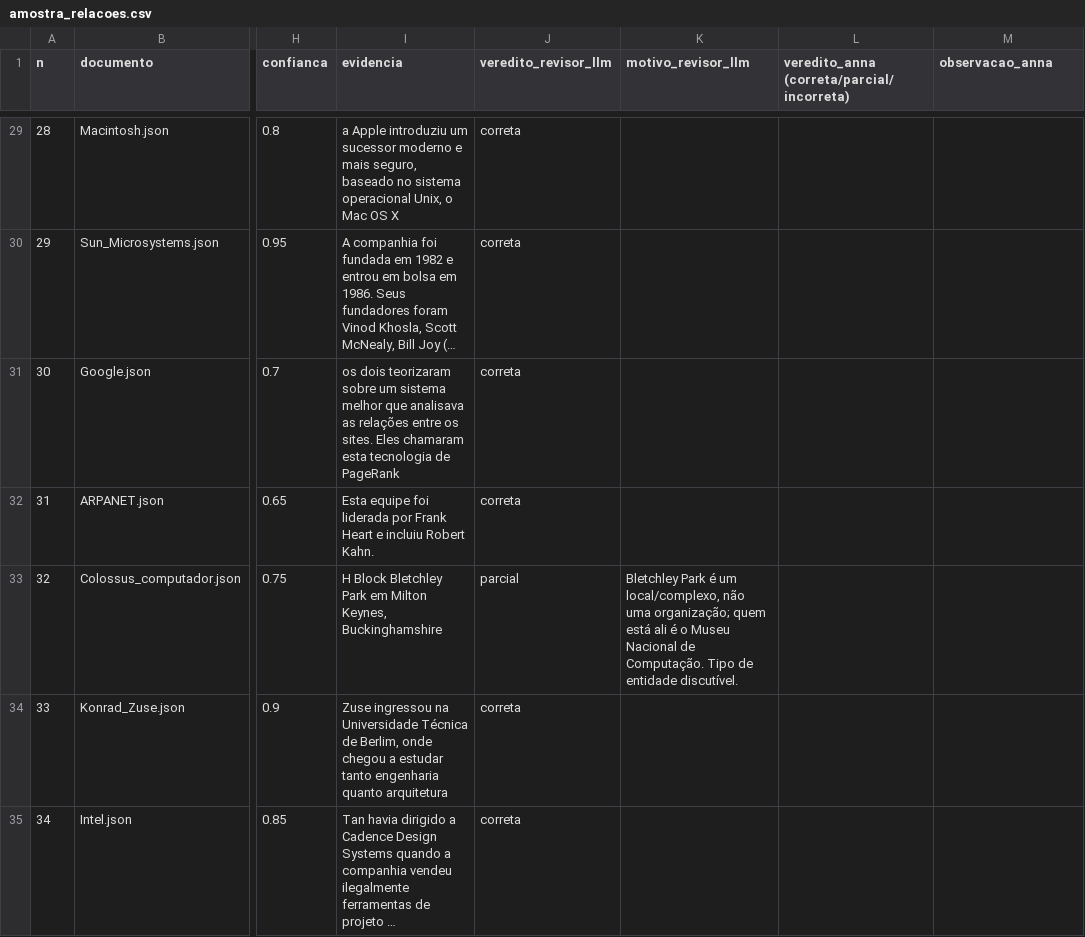
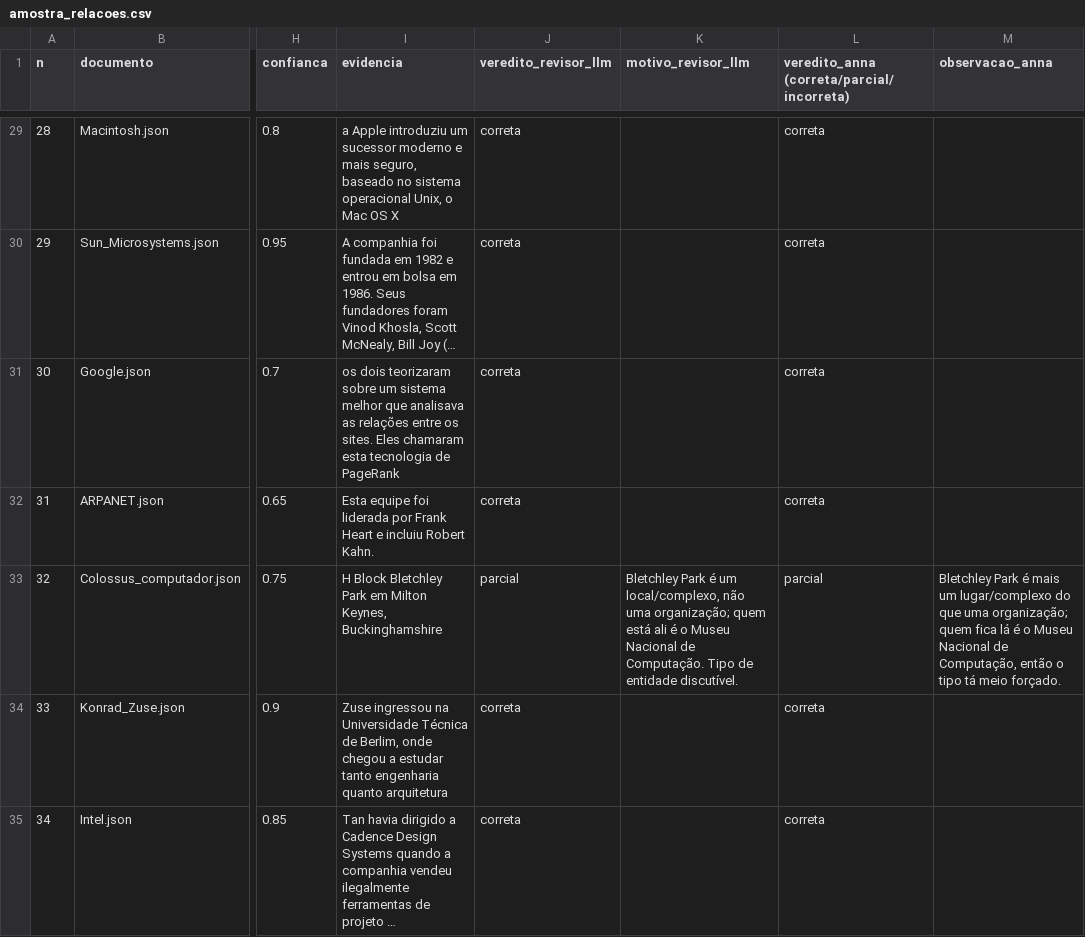
Before and after one commit to iduarda/graphrag-kag-projeto, a CSV file: data/avaliacao/amostra_relacoes.csv, drawn as a sheet; only a part is shown, gaps mark what is left out; long unchanged cells end in …; the diff covers the shown part only; the diff names each change by its address in the sheet, - before the commit and + after, or states it on an @@ line.

```diff
--- a/data/avaliacao/amostra_relacoes.csv
+++ b/data/avaliacao/amostra_relacoes.csv
-L29:L32: (empty)
+L29:L32: correta
-L33: (empty)
+L33: parcial
-M33 (observacao_anna): (empty)
+M33 (observacao_anna): Bletchley Park é mais um lugar/complexo do que uma organização; quem fica lá é o Museu Nacional de Computação, então o tipo tá meio forçado.
-L34:L35: (empty)
+L34:L35: correta
```
Also changed, not shown: 151 edited cells elsewhere in this file.
